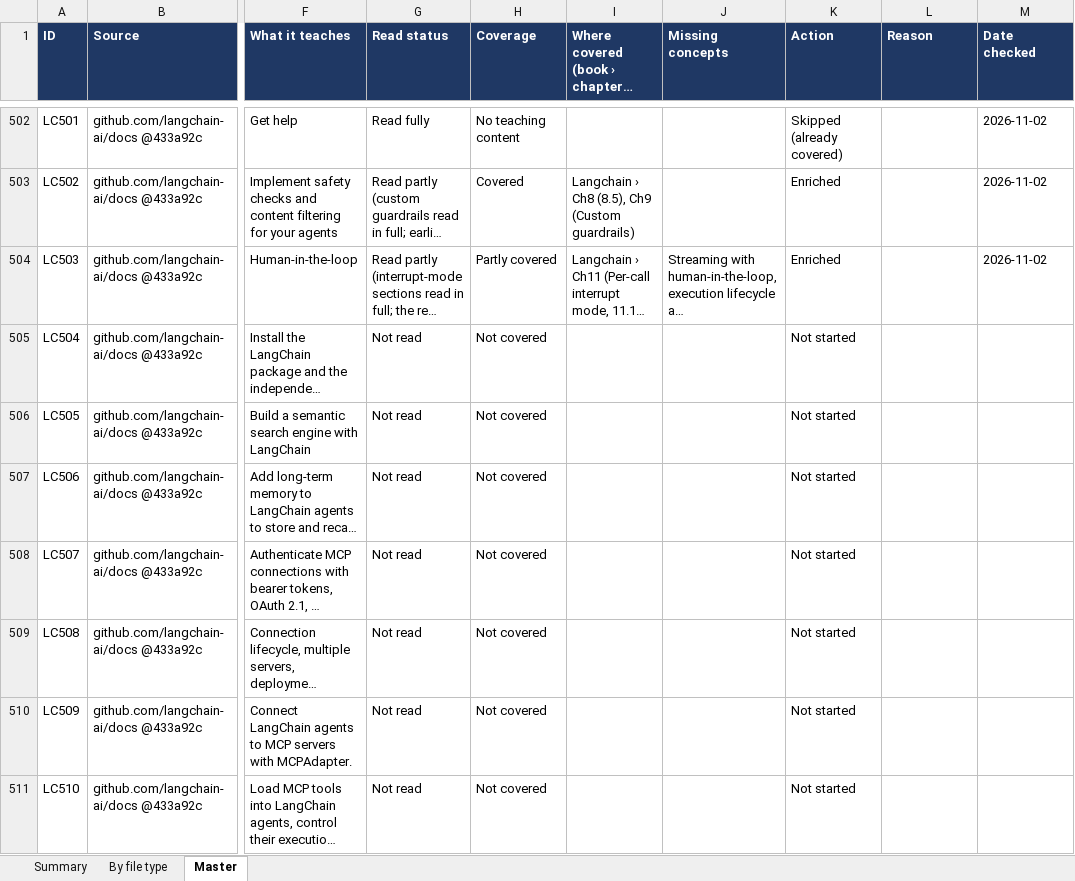
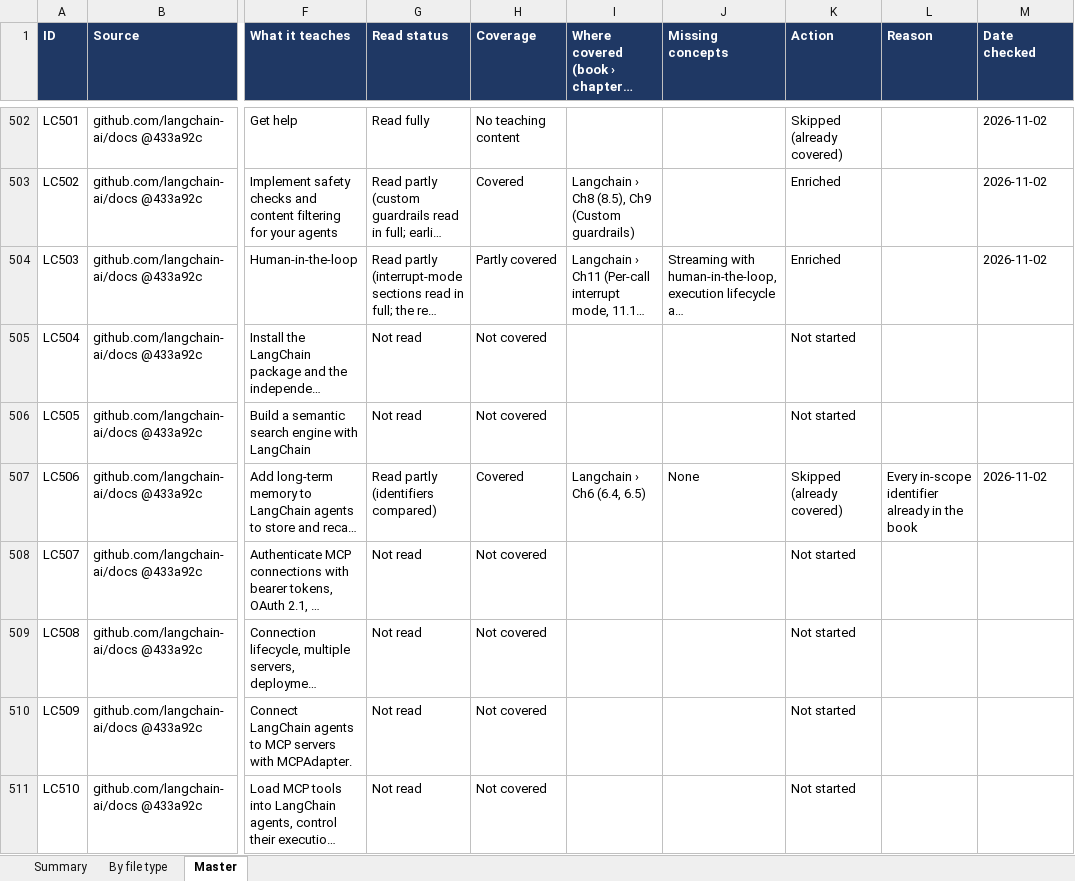
Before and after one commit to kiaanwankhede/MyNotes, an Excel workbook: master/master.xlsx, sheet Master, drawn as a sheet; only a part is shown, gaps mark what is left out; long unchanged cells end in …; values as stored, in another font and other column widths than the file's, no borders; charts and pictures not drawn; the diff covers the shown part only; the diff names each change by its address in the sheet, - before the commit and + after, or states it on an @@ line.

```diff
--- a/master/master.xlsx (sheet Master)
+++ b/master/master.xlsx (sheet Master)
-G507 (Read status): Not read
+G507 (Read status): Read partly (identifiers compared)
-H507 (Coverage): Not covered
+H507 (Coverage): Covered
-I507: (empty)
+I507: Langchain › Ch6 (6.4, 6.5)
-J507 (Missing concepts): (empty)
+J507 (Missing concepts): None
-K507 (Action): Not started
+K507 (Action): Skipped (already covered)
-L507 (Reason): (empty)
+L507 (Reason): Every in-scope identifier already in the book
-M507 (Date checked): (empty)
+M507 (Date checked): 2026-11-02
```
Also changed, not shown: 31 edited cells elsewhere in this sheet, sheet By file type, 3 other files.
